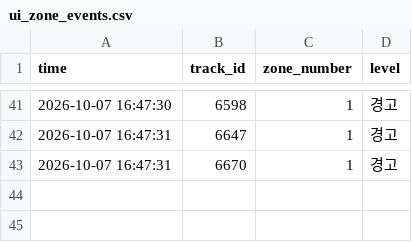
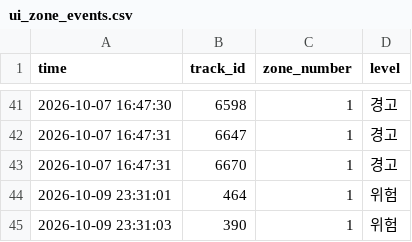
Before and after one commit to dlrjsdud332-pixel/ai-drone-safety-monitoring, a CSV file: data/ui_zone_events.csv, drawn as a sheet; only a part is shown, gaps mark what is left out; the diff names each change by its address in the sheet, - before the commit and + after, or states it on an @@ line.

```diff
--- a/data/ui_zone_events.csv
+++ b/data/ui_zone_events.csv
+row 44: 2026-10-09 23:31:01 | 464 | 1 | 위험
+row 45: 2026-10-09 23:31:03 | 390 | 1 | 위험
```
Also changed, not shown: 1 other file.
